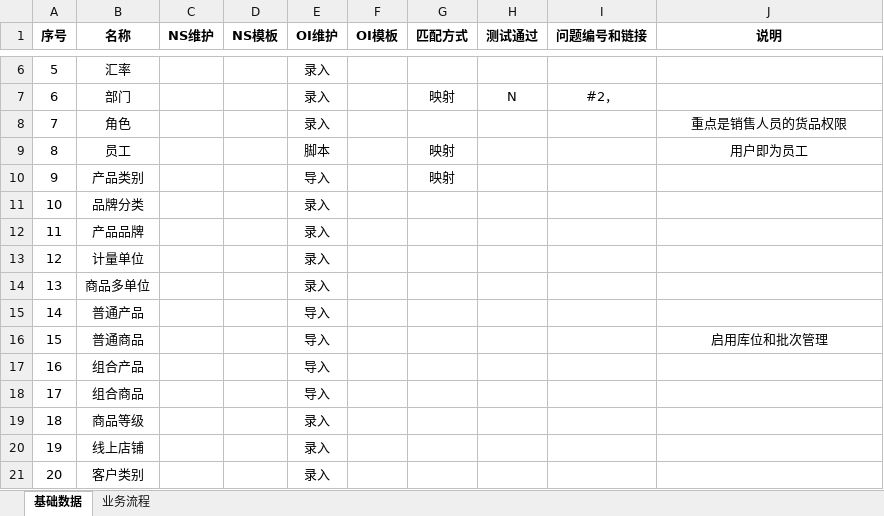
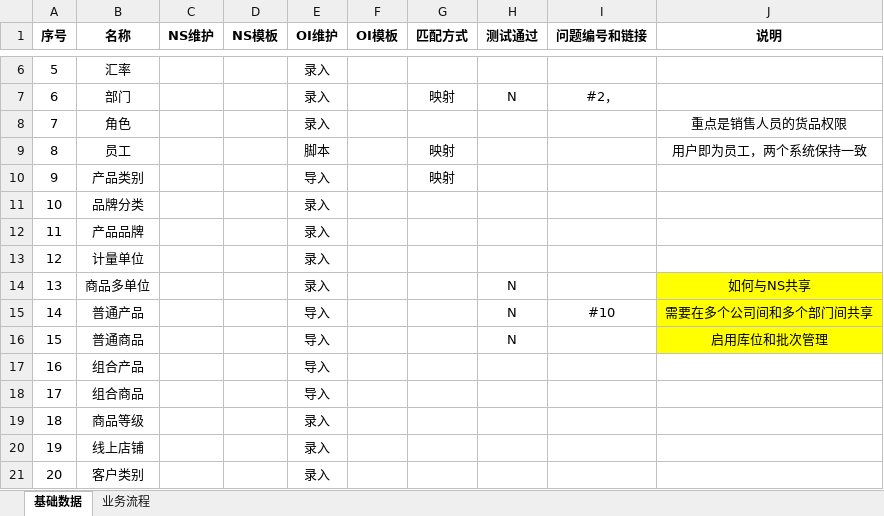
Before and after one commit to Darren19/Darren.Xu, an Excel workbook: 06. 系统配置/雅耶基础数据和流程清单.xlsx, sheet 基础数据, drawn as a sheet; only a part is shown, gaps mark what is left out; values as stored, in another font and other column widths than the file's, no borders; conditional formats not drawn; the diff names each change by its address in the sheet, - before the commit and + after, or states it on an @@ line.

```diff
--- a/06. 系统配置/雅耶基础数据和流程清单.xlsx (sheet 基础数据)
+++ b/06. 系统配置/雅耶基础数据和流程清单.xlsx (sheet 基础数据)
-J9 (说明): 用户即为员工
+J9 (说明): 用户即为员工，两个系统保持一致
-H14:H16 (测试通过): (empty)
+H14:H16 (测试通过): N
-J14 (说明): (empty)
+J14 (说明): 如何与NS共享
-J14:J16 fill: none
+J14:J16 fill: #FFFF00
-I15 (问题编号和链接): (empty)
+I15 (问题编号和链接): #10
-J15 (说明): (empty)
+J15 (说明): 需要在多个公司间和多个部门间共享
```
Also changed, not shown: sheet 业务流程, 1 other file.
